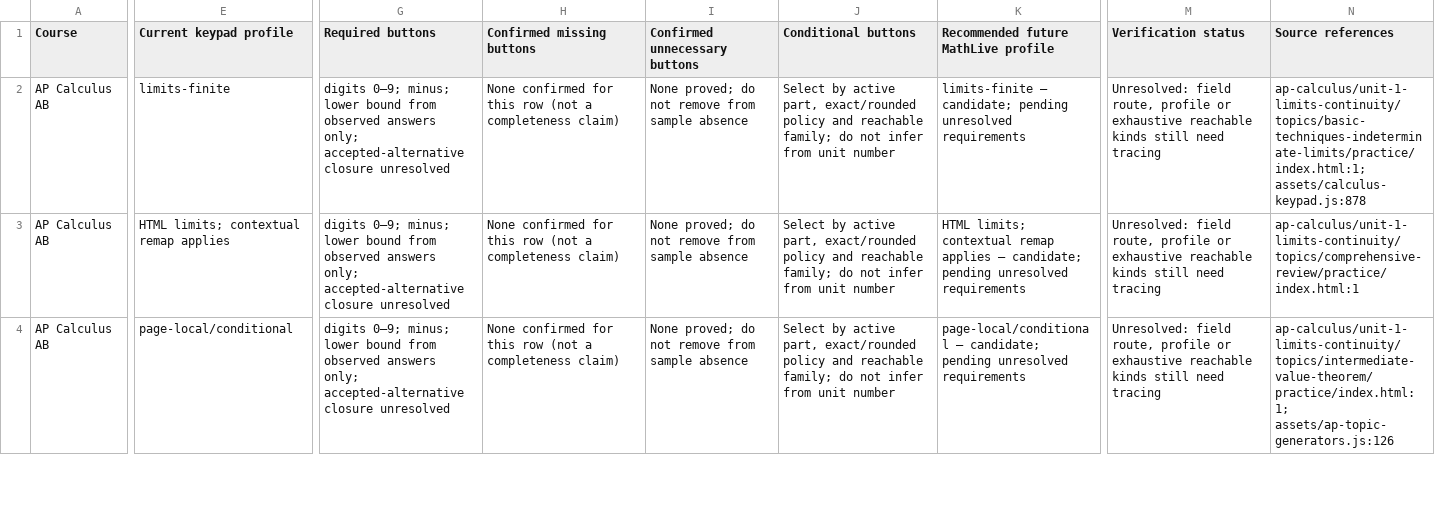
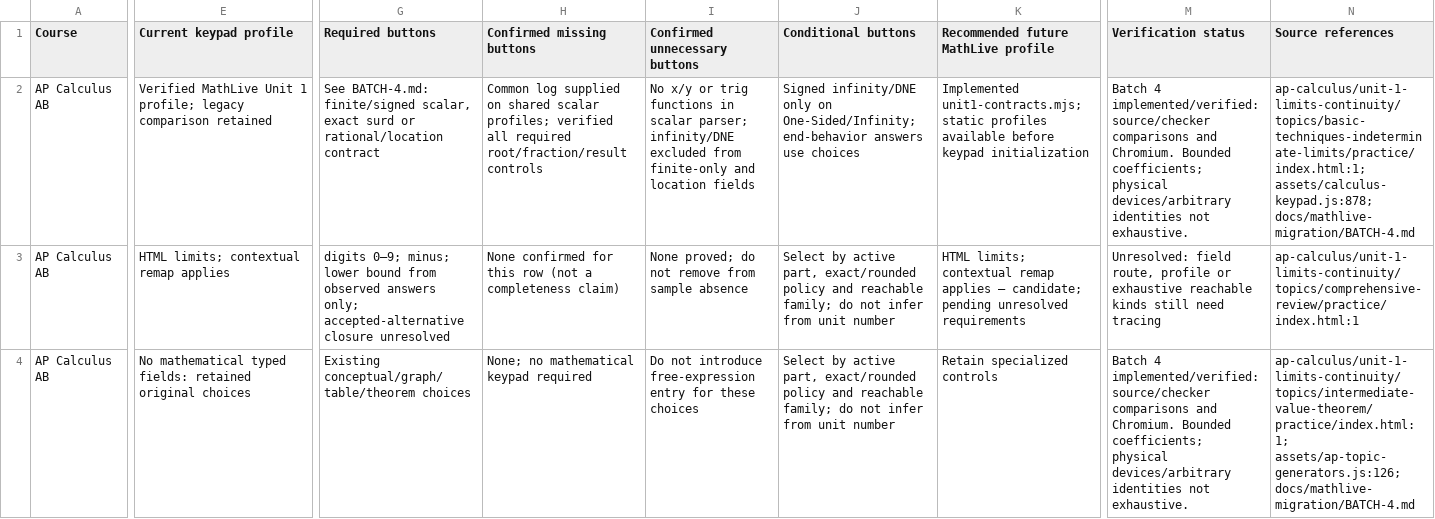
Before and after one commit to batchmath/BatchMathSite, a CSV file: docs/mathlive-keypad-audit/MATHLIVE-KEYPAD-MATRIX.csv, drawn as a sheet; only a part is shown, gaps mark what is left out; the diff covers the shown part only; the diff names each change by its address in the sheet, - before the commit and + after, or states it on an @@ line.

Commit message:
feat: migrate Unit 1 limit and location inputs to MathLive

```diff
--- a/docs/mathlive-keypad-audit/MATHLIVE-KEYPAD-MATRIX.csv
+++ b/docs/mathlive-keypad-audit/MATHLIVE-KEYPAD-MATRIX.csv
-E2 (Current keypad profile): limits-finite
+E2 (Current keypad profile): Verified MathLive Unit 1 profile; legacy comparison retained
-G2 (Required buttons): digits 0–9; minus; lower bound from observed answers only; accepted-alternative closure unresolved
+G2 (Required buttons): See BATCH-4.md: finite/signed scalar, exact surd or rational/location contract
-H2 (Confirmed missing buttons): None confirmed for this row (not a completeness claim)
+H2 (Confirmed missing buttons): Common log supplied on shared scalar profiles; verified all required root/fraction/result controls
-I2 (Confirmed unnecessary buttons): None proved; do not remove from sample absence
+I2 (Confirmed unnecessary buttons): No x/y or trig functions in scalar parser; infinity/DNE excluded from finite-only and location fields
-J2 (Conditional buttons): Select by active part, exact/rounded policy and reachable family; do not infer from unit number
+J2 (Conditional buttons): Signed infinity/DNE only on One-Sided/Infinity; end-behavior answers use choices
-K2: limits-finite — candidate; pending unresolved requirements
+K2: Implemented unit1-contracts.mjs; static profiles available before keypad initialization
-M2 (Verification status): Unresolved: field route, profile or exhaustive reachable kinds still need tracing
+M2 (Verification status): Batch 4 implemented/verified: source/checker comparisons and Chromium. Bounded coefficients; physical devices/arbitrary identities not exhaustive.
-N2 (Source references): ap-calculus/unit-1-limits-continuity/topics/basic-techniques-indeterminate-limits/practice/index.html:1; assets/calculus-keypad.js:878
+N2 (Source references): ap-calculus/unit-1-limits-continuity/topics/basic-techniques-indeterminate-limits/practice/index.html:1; assets/calculus-keypad.js:878; docs/mathlive-migration/BATCH-4.md
-E4 (Current keypad profile): page-local/conditional
+E4 (Current keypad profile): No mathematical typed fields: retained original choices
-G4 (Required buttons): digits 0–9; minus; lower bound from observed answers only; accepted-alternative closure unresolved
+G4 (Required buttons): Existing conceptual/graph/table/theorem choices
-H4 (Confirmed missing buttons): None confirmed for this row (not a completeness claim)
+H4 (Confirmed missing buttons): None; no mathematical keypad required
-I4 (Confirmed unnecessary buttons): None proved; do not remove from sample absence
+I4 (Confirmed unnecessary buttons): Do not introduce free-expression entry for these choices
-K4: page-local/conditional — candidate; pending unresolved requirements
+K4: Retain specialized controls
-M4 (Verification status): Unresolved: field route, profile or exhaustive reachable kinds still need tracing
+M4 (Verification status): Batch 4 implemented/verified: source/checker comparisons and Chromium. Bounded coefficients; physical devices/arbitrary identities not exhaustive.
-N4 (Source references): ap-calculus/unit-1-limits-continuity/topics/intermediate-value-theorem/practice/index.html:1; assets/ap-topic-generators.js:126
+N4 (Source references): ap-calculus/unit-1-limits-continuity/topics/intermediate-value-theorem/practice/index.html:1; assets/ap-topic-generators.js:126; docs/mathlive-migration/BATCH-4.md
```
Also changed, not shown: 69 edited cells elsewhere in this file, docs/mathlive-migration/ROUTES.csv, 41 other files.
